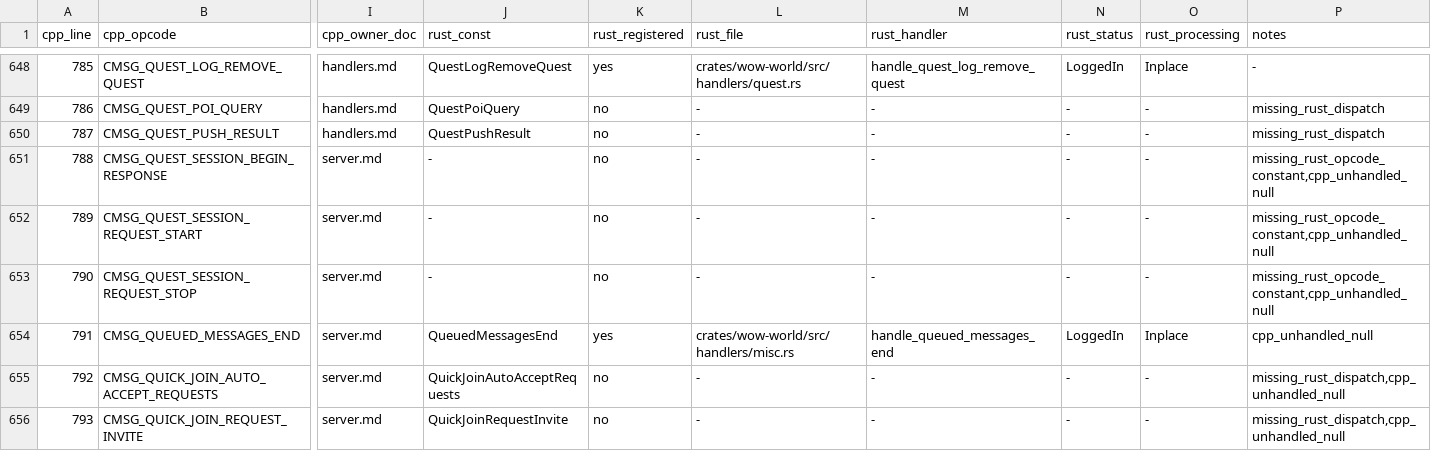
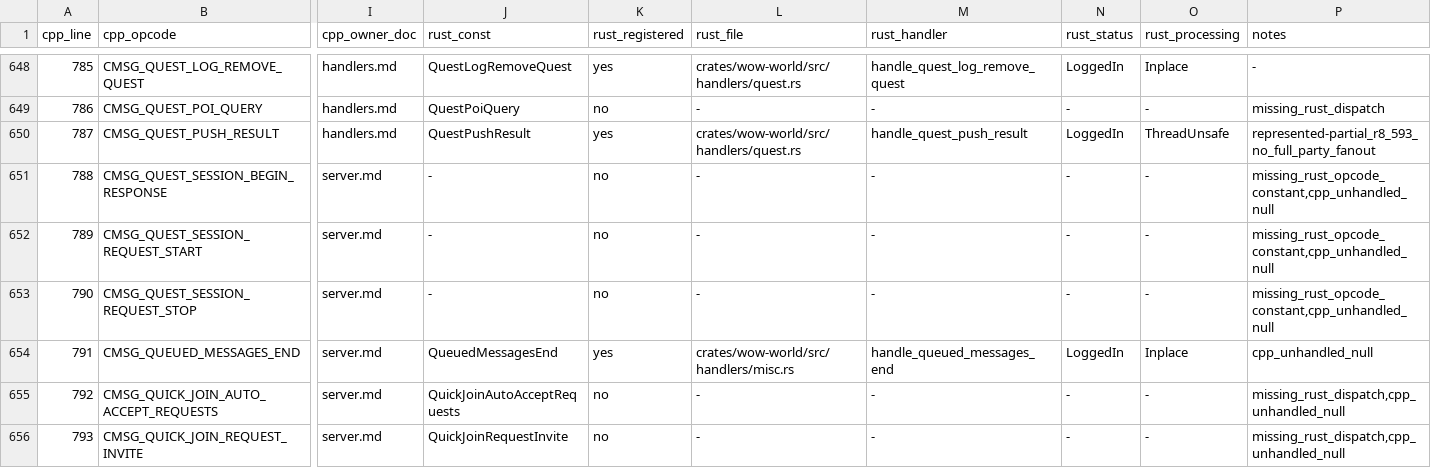
Before and after one commit to idairfguido/rustycore, a TSV file: docs/migration/inventory/cpp-client-handlers.tsv, drawn as a sheet; only a part is shown, gaps mark what is left out; the diff names each change by its address in the sheet, - before the commit and + after, or states it on an @@ line.

```diff
--- a/docs/migration/inventory/cpp-client-handlers.tsv
+++ b/docs/migration/inventory/cpp-client-handlers.tsv
-K650 (rust_registered): no
+K650 (rust_registered): yes
-L650 (rust_file): -
+L650 (rust_file): crates/wow-world/src/handlers/quest.rs
-M650 (rust_handler): -
+M650 (rust_handler): handle_quest_push_result
-N650 (rust_status): -
+N650 (rust_status): LoggedIn
-O650 (rust_processing): -
+O650 (rust_processing): ThreadUnsafe
-P650 (notes): missing_rust_dispatch
+P650 (notes): represented-partial_r8_593_no_full_party_fanout
```
Also changed, not shown: docs/migration/inventory/r8-entities-miniphase.tsv, 5 other files.
